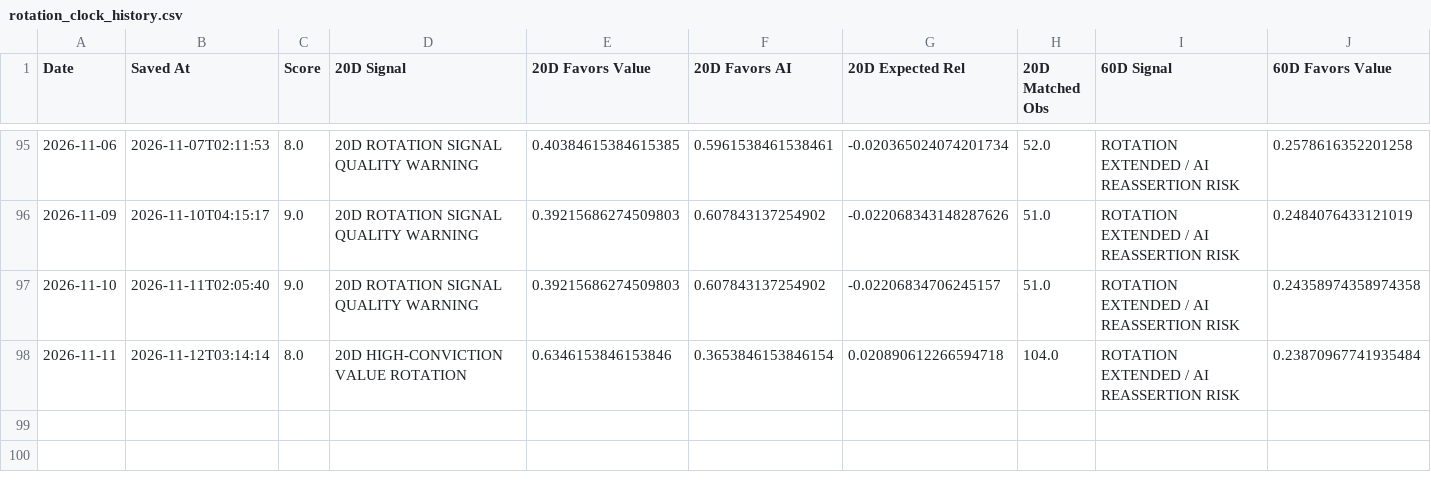
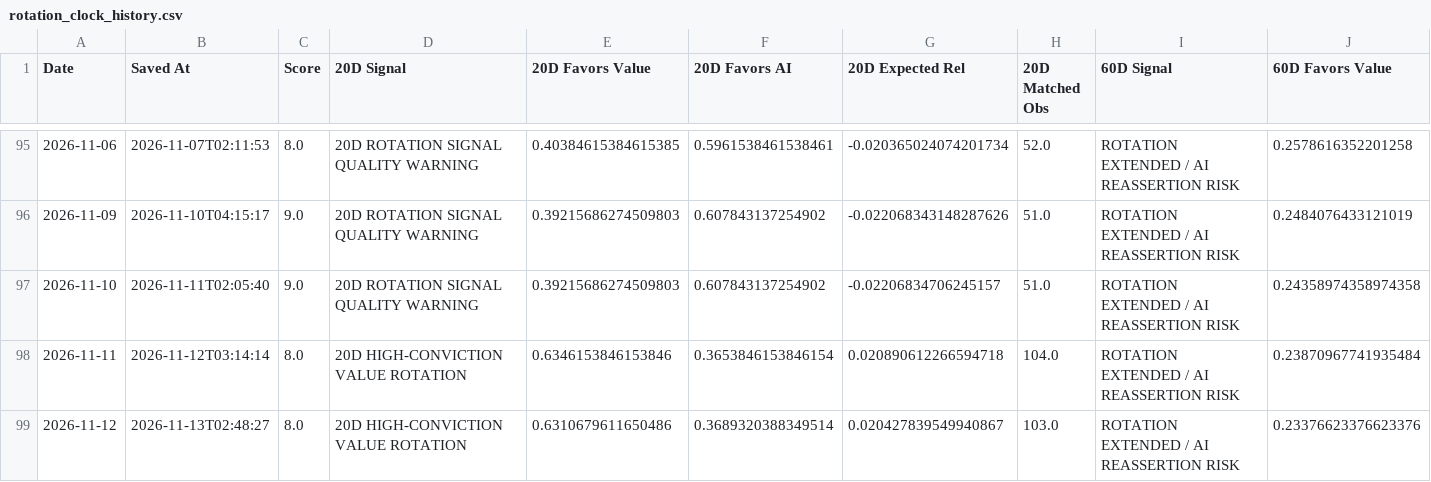
Before and after one commit to 90minale-bot/ai-rotation-dashboard, a CSV file: data/rotation_clock_history.csv, drawn as a sheet; only a part is shown, gaps mark what is left out; rows hold the shown columns only; the diff names each change by its address in the sheet, - before the commit and + after, or states it on an @@ line.

```diff
--- a/data/rotation_clock_history.csv
+++ b/data/rotation_clock_history.csv
+row 99: 2026-11-12 | 2026-11-13T02:48:27 | 8.0 | 20D HIGH-CONVICTION VALUE ROTATION | 0.6310679611650486 | 0.3689320388349514 | 0.020427839549940867 | 103.0 | ROTATION EXTENDED / AI REASSERTION RISK | 0.23376623376623376
```
